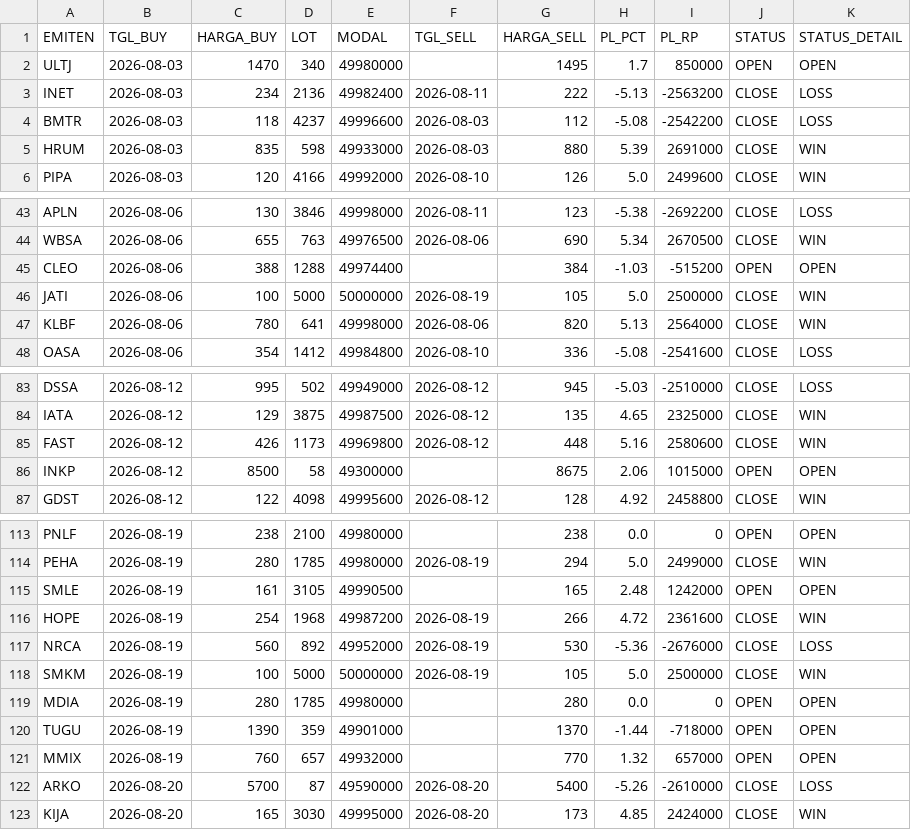
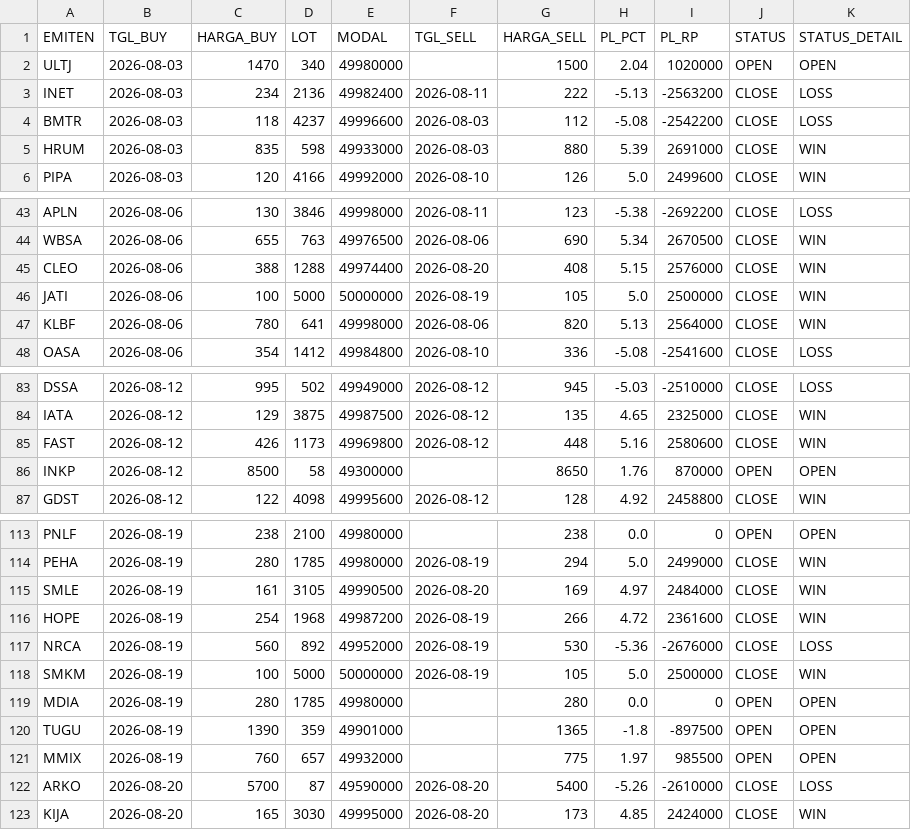
Before and after one commit to illusixTri/dashboard-rla, a CSV file: portofolio_web.csv, drawn as a sheet; only a part is shown, gaps mark what is left out.

```diff
--- a/portofolio_web.csv
+++ b/portofolio_web.csv
@@ -1,3 +1,3 @@
 EMITEN,TGL_BUY,HARGA_BUY,LOT,MODAL,TGL_SELL,HARGA_SELL,PL_PCT,PL_RP,STATUS,STATUS_DETAIL
-ULTJ,2026-08-03,1470,340,49980000,,1495,1.7,850000,OPEN,OPEN
+ULTJ,2026-08-03,1470,340,49980000,,1500,2.04,1020000,OPEN,OPEN
 INET,2026-08-03,234,2136,49982400,2026-08-11,222,-5.13,-2563200,CLOSE,LOSS
@@ -44,3 +44,3 @@ APLN,2026-08-06,130,3846,49998000,2026-08-11,123,-5.38,-2692200,CLOSE,LOSS
 WBSA,2026-08-06,655,763,49976500,2026-08-06,690,5.34,2670500,CLOSE,WIN
-CLEO,2026-08-06,388,1288,49974400,,384,-1.03,-515200,OPEN,OPEN
+CLEO,2026-08-06,388,1288,49974400,2026-08-20,408,5.15,2576000,CLOSE,WIN
 JATI,2026-08-06,100,5000,50000000,2026-08-19,105,5.0,2500000,CLOSE,WIN
@@ -85,3 +85,3 @@ IATA,2026-08-12,129,3875,49987500,2026-08-12,135,4.65,2325000,CLOSE,WIN
 FAST,2026-08-12,426,1173,49969800,2026-08-12,448,5.16,2580600,CLOSE,WIN
-INKP,2026-08-12,8500,58,49300000,,8675,2.06,1015000,OPEN,OPEN
+INKP,2026-08-12,8500,58,49300000,,8650,1.76,870000,OPEN,OPEN
 GDST,2026-08-12,122,4098,49995600,2026-08-12,128,4.92,2458800,CLOSE,WIN
@@ -114,3 +114,3 @@ PNLF,2026-08-19,238,2100,49980000,,238,0.0,0,OPEN,OPEN
 PEHA,2026-08-19,280,1785,49980000,2026-08-19,294,5.0,2499000,CLOSE,WIN
-SMLE,2026-08-19,161,3105,49990500,,165,2.48,1242000,OPEN,OPEN
+SMLE,2026-08-19,161,3105,49990500,2026-08-20,169,4.97,2484000,CLOSE,WIN
 HOPE,2026-08-19,254,1968,49987200,2026-08-19,266,4.72,2361600,CLOSE,WIN
@@ -119,4 +119,4 @@ SMKM,2026-08-19,100,5000,50000000,2026-08-19,105,5.0,2500000,CLOSE,WIN
 MDIA,2026-08-19,280,1785,49980000,,280,0.0,0,OPEN,OPEN
-TUGU,2026-08-19,1390,359,49901000,,1370,-1.44,-718000,OPEN,OPEN
-MMIX,2026-08-19,760,657,49932000,,770,1.32,657000,OPEN,OPEN
+TUGU,2026-08-19,1390,359,49901000,,1365,-1.8,-897500,OPEN,OPEN
+MMIX,2026-08-19,760,657,49932000,,775,1.97,985500,OPEN,OPEN
 ARKO,2026-08-20,5700,87,49590000,2026-08-20,5400,-5.26,-2610000,CLOSE,LOSS
```
Also changed, not shown: V2openclose.csv.
